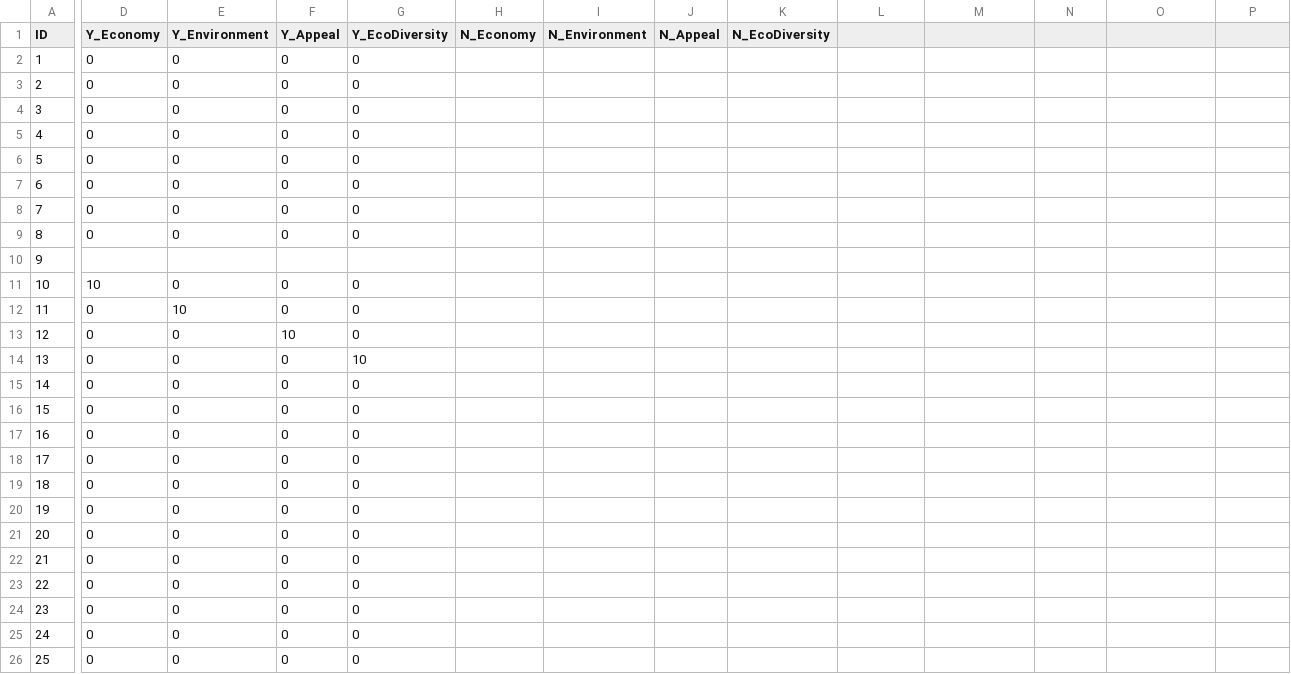
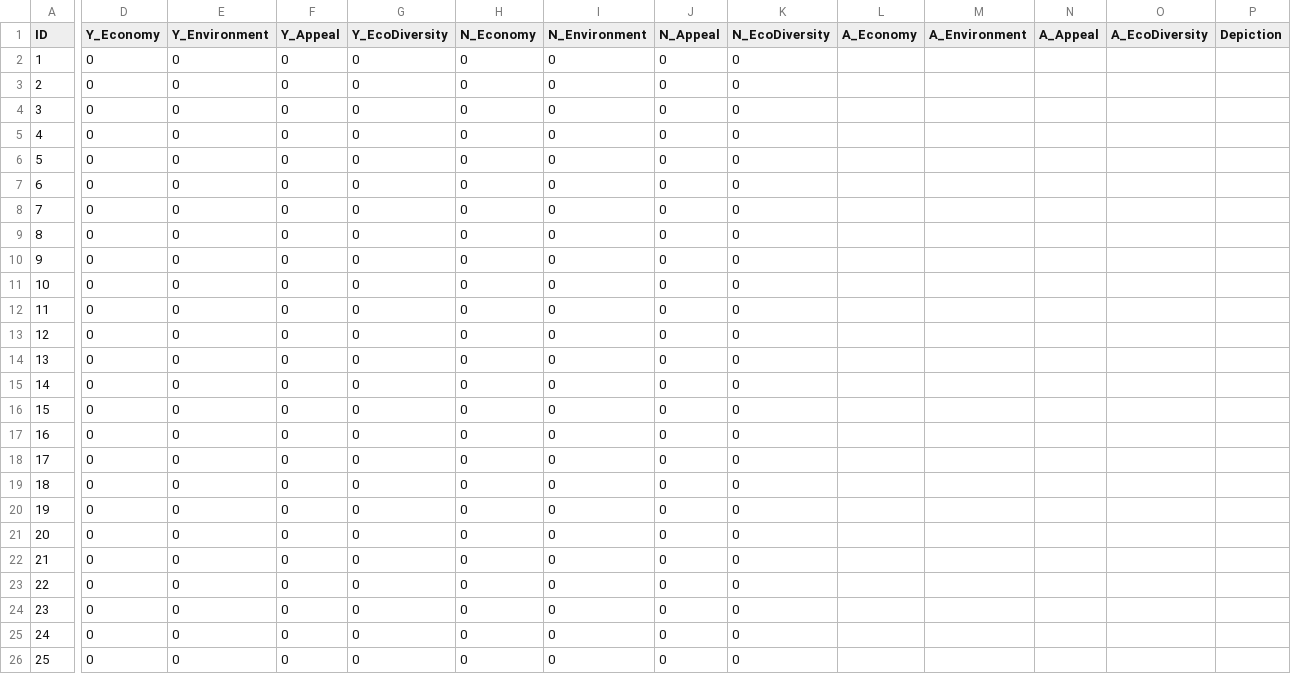
Before and after one commit to JoshuaOliver99/Unity_HyperRural, a CSV file: Hyper Rural/Assets/Databases/ProposalsDB.csv, drawn as a sheet; only a part is shown, gaps mark what is left out; the diff names each change by its address in the sheet, - before the commit and + after, or states it on an @@ line.

Commit message:
Edited proposals DB
added new fields for advisors to DB

```diff
--- a/Hyper Rural/Assets/Databases/ProposalsDB.csv
+++ b/Hyper Rural/Assets/Databases/ProposalsDB.csv
-L1: (empty)
+L1: A_Economy
-M1: (empty)
+M1: A_Environment
-N1: (empty)
+N1: A_Appeal
-O1: (empty)
+O1: A_EcoDiversity
-P1: (empty)
+P1: Depiction
-H2:H26 (N_Economy): (empty)
+H2:H26 (N_Economy): 0
-I2:I26 (N_Environment): (empty)
+I2:I26 (N_Environment): 0
-J2:J26 (N_Appeal): (empty)
+J2:J26 (N_Appeal): 0
-K2:K26 (N_EcoDiversity): (empty)
+K2:K26 (N_EcoDiversity): 0
-D10 (Y_Economy): (empty)
+D10 (Y_Economy): 0
-E10 (Y_Environment): (empty)
+E10 (Y_Environment): 0
-F10 (Y_Appeal): (empty)
+F10 (Y_Appeal): 0
-G10 (Y_EcoDiversity): (empty)
+G10 (Y_EcoDiversity): 0
-D11 (Y_Economy): 10
+D11 (Y_Economy): 0
-E12 (Y_Environment): 10
+E12 (Y_Environment): 0
-F13 (Y_Appeal): 10
+F13 (Y_Appeal): 0
-G14 (Y_EcoDiversity): 10
+G14 (Y_EcoDiversity): 0
```
Also changed, not shown: 1 other file.
